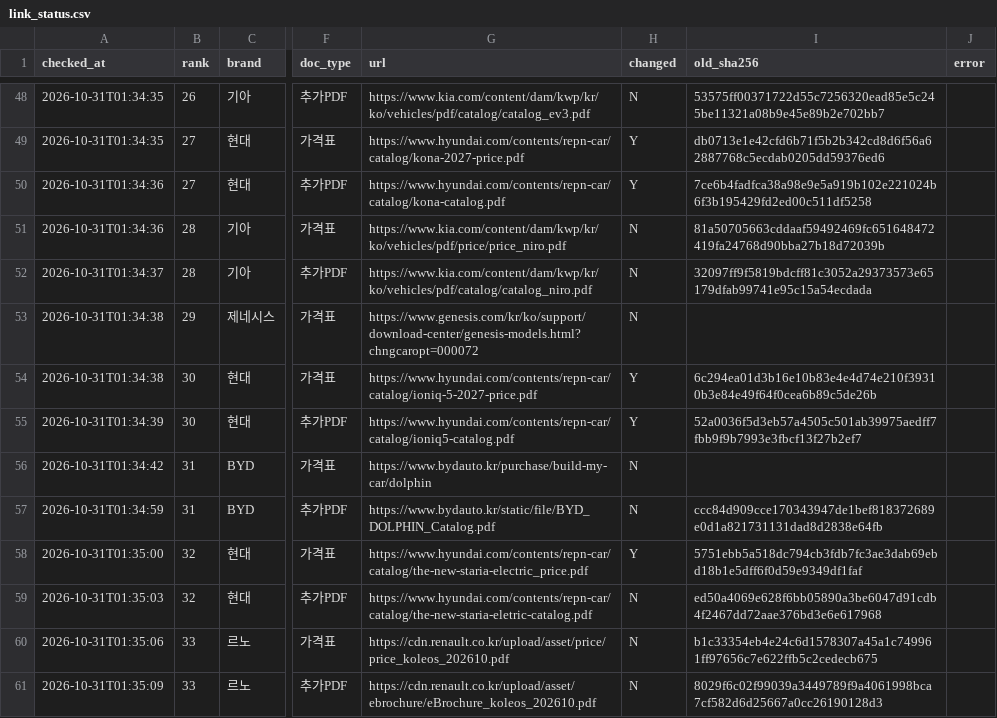
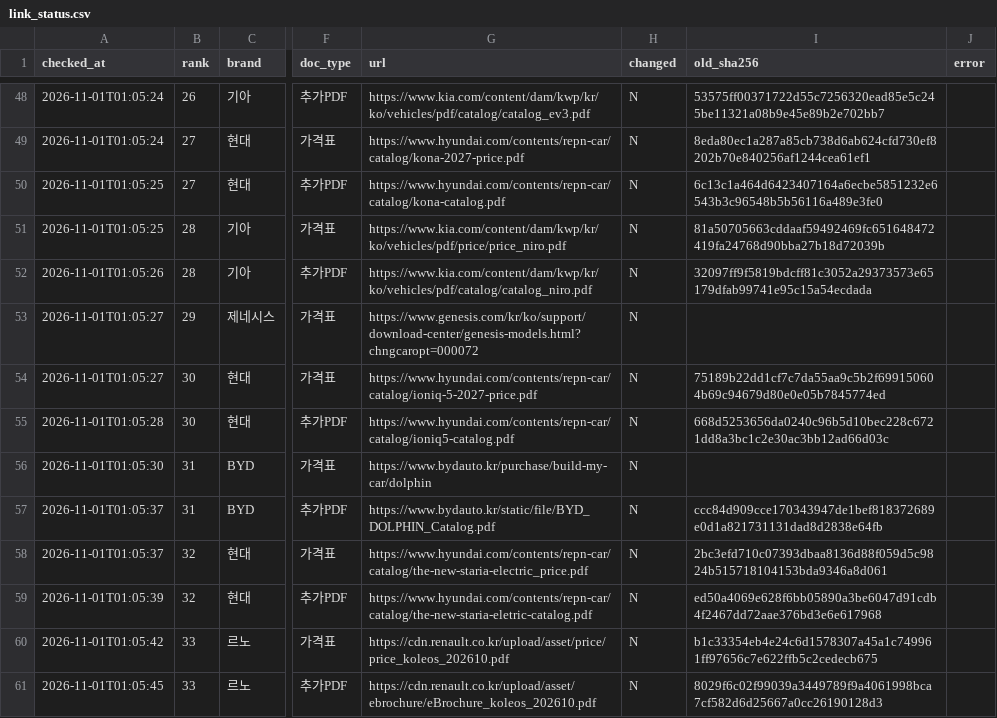
Before and after one commit to talgpro1-art/youngman-helper, a CSV file: data/link_status.csv, drawn as a sheet; only a part is shown, gaps mark what is left out; the diff covers the shown part only; the diff names each change by its address in the sheet, - before the commit and + after, or states it on an @@ line.

```diff
--- a/data/link_status.csv
+++ b/data/link_status.csv
-A48:A49 (checked_at): 2026-10-31T01:34:35
+A48:A49 (checked_at): 2026-11-01T01:05:24
-H49:H50 (changed): Y
+H49:H50 (changed): N
-I49 (old_sha256): db0713e1e42cfd6b71f5b2b342cd8d6f56a62887768c5ecdab0205dd59376ed6
+I49 (old_sha256): 8eda80ec1a287a85cb738d6ab624cfd730ef8202b70e840256af1244cea61ef1
-A50:A51 (checked_at): 2026-10-31T01:34:36
+A50:A51 (checked_at): 2026-11-01T01:05:25
-I50 (old_sha256): 7ce6b4fadfca38a98e9e5a919b102e221024b6f3b195429fd2ed00c511df5258
+I50 (old_sha256): 6c13c1a464d6423407164a6ecbe5851232e6543b3c96548b5b56116a489e3fe0
-A52 (checked_at): 2026-10-31T01:34:37
+A52 (checked_at): 2026-11-01T01:05:26
-A53:A54 (checked_at): 2026-10-31T01:34:38
+A53:A54 (checked_at): 2026-11-01T01:05:27
-H54:H55 (changed): Y
+H54:H55 (changed): N
-I54 (old_sha256): 6c294ea01d3b16e10b83e4e4d74e210f39310b3e84e49f64f0cea6b89c5de26b
+I54 (old_sha256): 75189b22dd1cf7c7da55aa9c5b2f699150604b69c94679d80e0e05b7845774ed
-A55 (checked_at): 2026-10-31T01:34:39
+A55 (checked_at): 2026-11-01T01:05:28
-I55 (old_sha256): 52a0036f5d3eb57a4505c501ab39975aedff7fbb9f9b7993e3fbcf13f27b2ef7
+I55 (old_sha256): 668d5253656da0240c96b5d10bec228c6721dd8a3bc1c2e30ac3bb12ad66d03c
-A56 (checked_at): 2026-10-31T01:34:42
+A56 (checked_at): 2026-11-01T01:05:30
-A57 (checked_at): 2026-10-31T01:34:59
+A57 (checked_at): 2026-11-01T01:05:37
-A58 (checked_at): 2026-10-31T01:35:00
+A58 (checked_at): 2026-11-01T01:05:37
-H58 (changed): Y
+H58 (changed): N
-I58 (old_sha256): 5751ebb5a518dc794cb3fdb7fc3ae3dab69ebd18b1e5dff6f0d59e9349df1faf
+I58 (old_sha256): 2bc3efd710c07393dbaa8136d88f059d5c9824b515718104153bda9346a8d061
-A59 (checked_at): 2026-10-31T01:35:03
+A59 (checked_at): 2026-11-01T01:05:39
-A60 (checked_at): 2026-10-31T01:35:06
+A60 (checked_at): 2026-11-01T01:05:42
-A61 (checked_at): 2026-10-31T01:35:09
+A61 (checked_at): 2026-11-01T01:05:45
```
Also changed, not shown: 113 edited cells elsewhere in this file, 1 other file.
